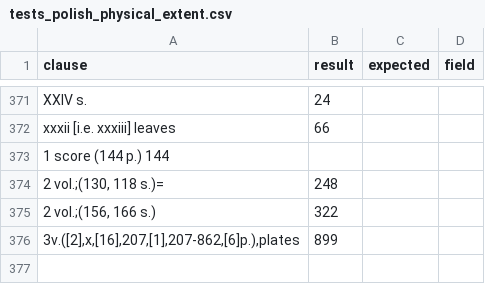
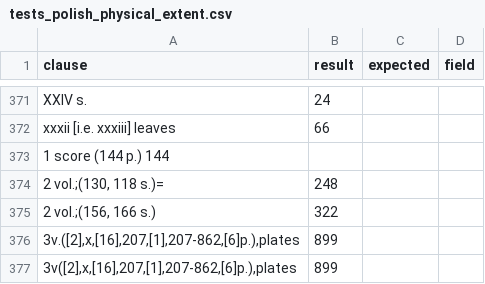
Before and after one commit to COMHIS/bibliographica, a CSV file: inst/extdata/tests_polish_physical_extent.csv, drawn as a sheet; only a part is shown, gaps mark what is left out; the diff names each change by its address in the sheet, - before the commit and + after, or states it on an @@ line.

```diff
--- a/inst/extdata/tests_polish_physical_extent.csv
+++ b/inst/extdata/tests_polish_physical_extent.csv
+row 377: 3v([2],x,[16],207,[1],207-862,[6]p.),plates | 899
```
Also changed, not shown: 7 other files.
